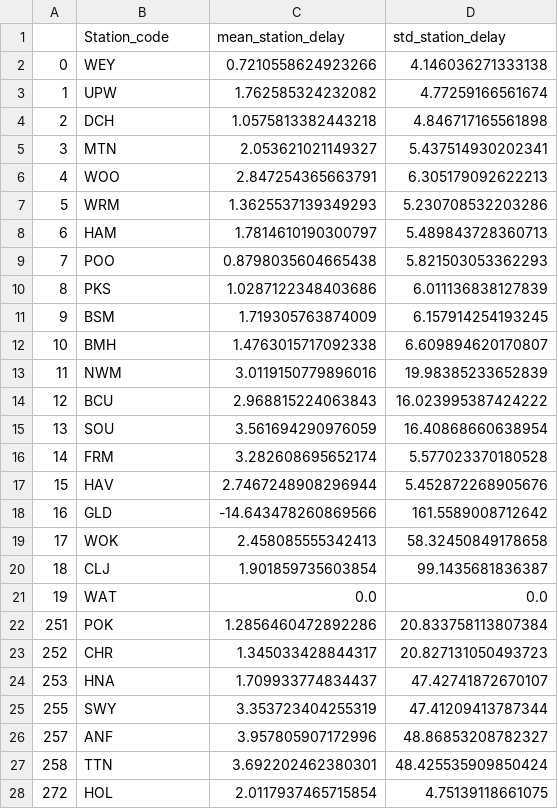
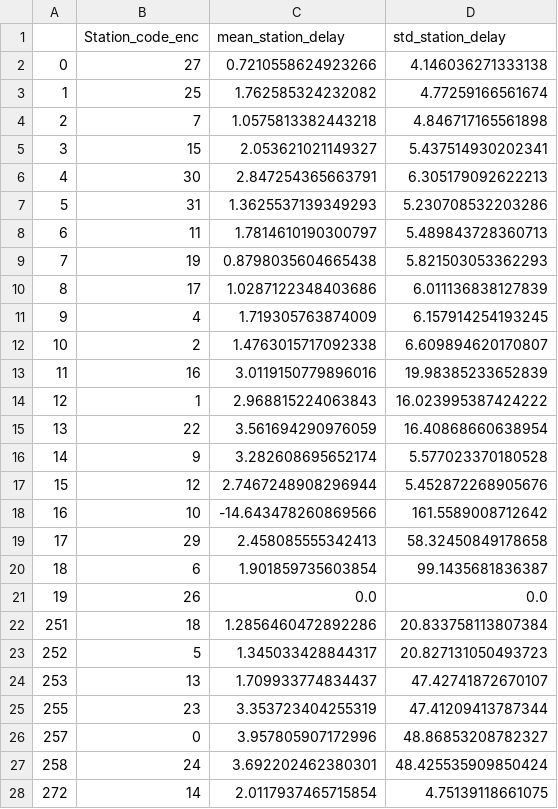
Before and after one commit to Luca323/National-Rail-Chatbot, a CSV file: Station_mean_std.csv, drawn as a sheet; only a part is shown; the diff covers the shown part only.

```diff
--- a/Station_mean_std.csv
+++ b/Station_mean_std.csv
@@ -1,28 +1,28 @@
-,Station_code,mean_station_delay,std_station_delay
-0,WEY,0.7210558624923266,4.146036271333138
-1,UPW,1.762585324232082,4.77259166561674
-2,DCH,1.0575813382443218,4.846717165561898
-3,MTN,2.053621021149327,5.437514930202341
-4,WOO,2.847254365663791,6.305179092622213
-5,WRM,1.3625537139349293,5.230708532203286
-6,HAM,1.7814610190300797,5.489843728360713
-7,POO,0.8798035604665438,5.821503053362293
-8,PKS,1.0287122348403686,6.011136838127839
-9,BSM,1.719305763874009,6.157914254193245
-10,BMH,1.4763015717092338,6.609894620170807
-11,NWM,3.0119150779896016,19.98385233652839
-12,BCU,2.968815224063843,16.023995387424222
-13,SOU,3.561694290976059,16.40868660638954
-14,FRM,3.282608695652174,5.577023370180528
-15,HAV,2.7467248908296944,5.452872268905676
-16,GLD,-14.643478260869566,161.5589008712642
-17,WOK,2.458085555342413,58.32450849178658
-18,CLJ,1.901859735603854,99.1435681836387
-19,WAT,0.0,0.0
-251,POK,1.2856460472892286,20.833758113807384
-252,CHR,1.345033428844317,20.827131050493723
-253,HNA,1.709933774834437,47.42741872670107
-255,SWY,3.353723404255319,47.41209413787344
-257,ANF,3.957805907172996,48.86853208782327
-258,TTN,3.692202462380301,48.425535909850424
-272,HOL,2.0117937465715854,4.75139118661075
+,Station_code_enc,mean_station_delay,std_station_delay
+0,27,0.7210558624923266,4.146036271333138
+1,25,1.762585324232082,4.77259166561674
+2,7,1.0575813382443218,4.846717165561898
+3,15,2.053621021149327,5.437514930202341
+4,30,2.847254365663791,6.305179092622213
+5,31,1.3625537139349293,5.230708532203286
+6,11,1.7814610190300797,5.489843728360713
+7,19,0.8798035604665438,5.821503053362293
+8,17,1.0287122348403686,6.011136838127839
+9,4,1.719305763874009,6.157914254193245
+10,2,1.4763015717092338,6.609894620170807
+11,16,3.0119150779896016,19.98385233652839
+12,1,2.968815224063843,16.023995387424222
+13,22,3.561694290976059,16.40868660638954
+14,9,3.282608695652174,5.577023370180528
+15,12,2.7467248908296944,5.452872268905676
+16,10,-14.643478260869566,161.5589008712642
+17,29,2.458085555342413,58.32450849178658
+18,6,1.901859735603854,99.1435681836387
+19,26,0.0,0.0
+251,18,1.2856460472892286,20.833758113807384
+252,5,1.345033428844317,20.827131050493723
+253,13,1.709933774834437,47.42741872670107
+255,23,3.353723404255319,47.41209413787344
+257,0,3.957805907172996,48.86853208782327
+258,24,3.692202462380301,48.425535909850424
+272,14,2.0117937465715854,4.75139118661075
```
Also changed, not shown: 5 edited cells elsewhere in this file, 2 other files.
